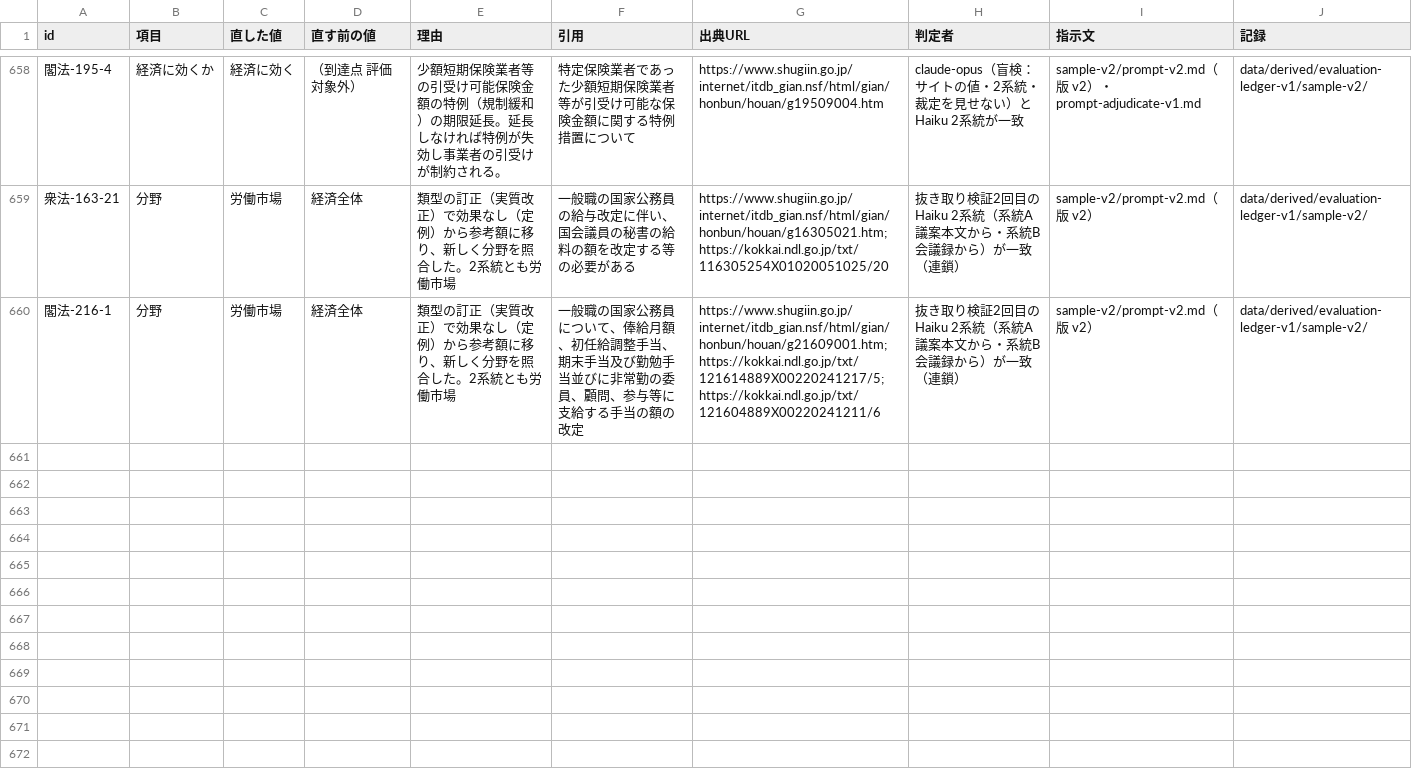
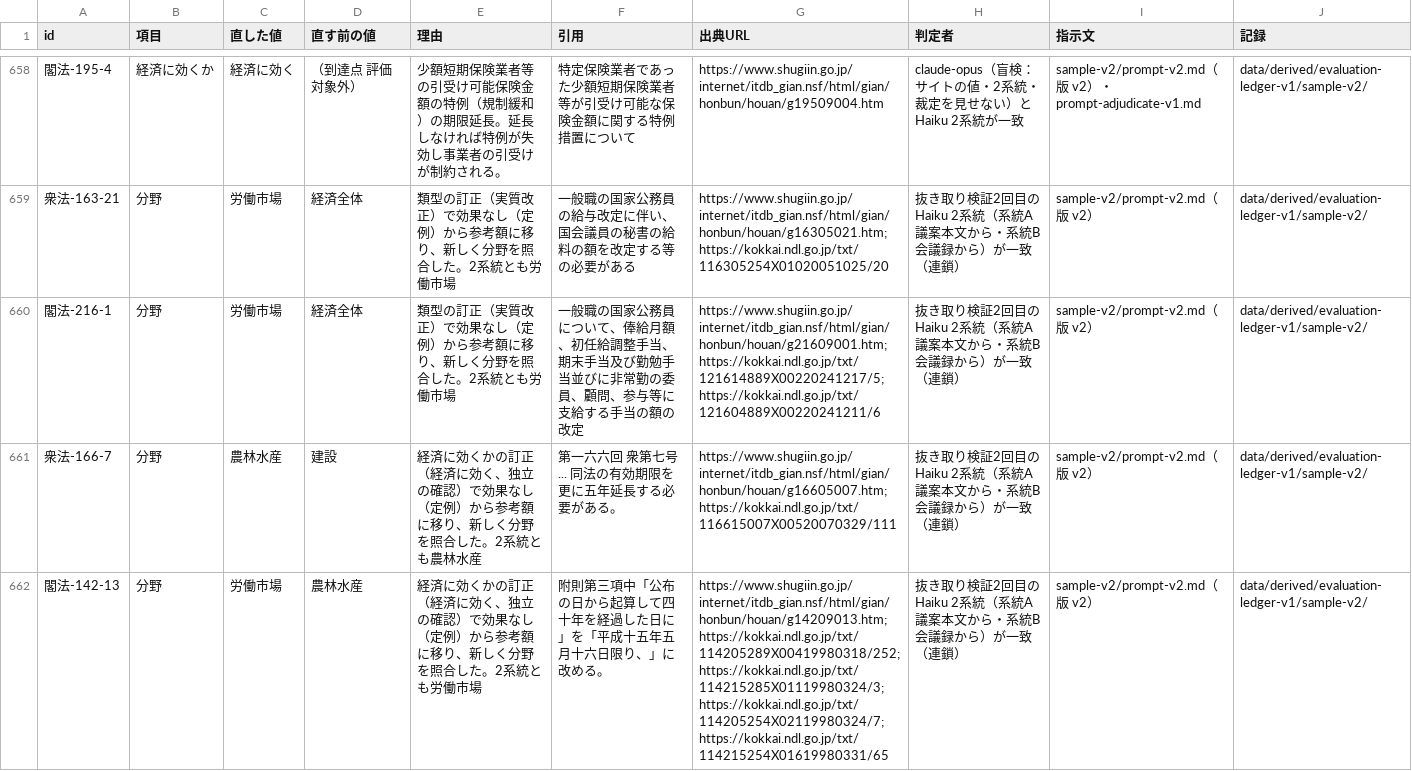
Before and after one commit to nexus-ai-2045/public-interest-lens, a CSV file: data/derived/primary-source-corrections-v1/corrections.csv, drawn as a sheet; only a part is shown, gaps mark what is left out.

```diff
--- a/data/derived/primary-source-corrections-v1/corrections.csv
+++ b/data/derived/primary-source-corrections-v1/corrections.csv
@@ -660 +660,3 @@ id,項目,直した値,直す前の値,理由,引用,出典URL,判定者,指示
 閣法-216-1,分野,労働市場,経済全体,類型の訂正（実質改正）で効果なし（定例）から参考額に移り、新しく分野を照合した。2系統とも労働市場,一般職の国家公務員について、俸給月額、初任給調整手当、期末手当及び勤勉手当並びに非常勤の委員、顧問、参与等に支給する手当の額の改定,https://www.shugiin.go.jp/internet/itdb_gian.nsf/html/gian/honbun/houan/g21609001.htm;https://kokkai.ndl.go.jp/txt/121614889X00220241217/5;https://kokkai.ndl.go.jp/txt/121604889X00220241211/6,抜き取り検証2回目の Haiku 2系統（系統A 議案本文から・系統B 会議録から）が一致（連鎖）,sample-v2/prompt-v2.md（版 v2）,data/derived/evaluation-ledger-v1/sample-v2/
+衆法-166-7,分野,農林水産,建設,経済に効くかの訂正（経済に効く、独立の確認）で効果なし（定例）から参考額に移り、新しく分野を照合した。2系統とも農林水産,第一六六回 衆第七号 ... 同法の有効期限を更に五年延長する必要がある。,https://www.shugiin.go.jp/internet/itdb_gian.nsf/html/gian/honbun/houan/g16605007.htm;https://kokkai.ndl.go.jp/txt/116615007X00520070329/111,抜き取り検証2回目の Haiku 2系統（系統A 議案本文から・系統B 会議録から）が一致（連鎖）,sample-v2/prompt-v2.md（版 v2）,data/derived/evaluation-ledger-v1/sample-v2/
+閣法-142-13,分野,労働市場,農林水産,経済に効くかの訂正（経済に効く、独立の確認）で効果なし（定例）から参考額に移り、新しく分野を照合した。2系統とも労働市場,附則第三項中「公布の日から起算して四十年を経過した日に」を「平成十五年五月十六日限り、」に改める。,https://www.shugiin.go.jp/internet/itdb_gian.nsf/html/gian/honbun/houan/g14209013.htm;https://kokkai.ndl.go.jp/txt/114205289X00419980318/252;https://kokkai.ndl.go.jp/txt/114215285X01119980324/3;https://kokkai.ndl.go.jp/txt/114205254X02119980324/7;https://kokkai.ndl.go.jp/txt/114215254X01619980331/65,抜き取り検証2回目の Haiku 2系統（系統A 議案本文から・系統B 会議録から）が一致（連鎖）,sample-v2/prompt-v2.md（版 v2）,data/derived/evaluation-ledger-v1/sample-v2/
```
Also changed, not shown: data/derived/evaluation-ledger-v1/sample-v2/correction-candidates.csv, data/derived/evaluation-ledger-v1/sample-v2/resolutions.csv, 16 other files.
